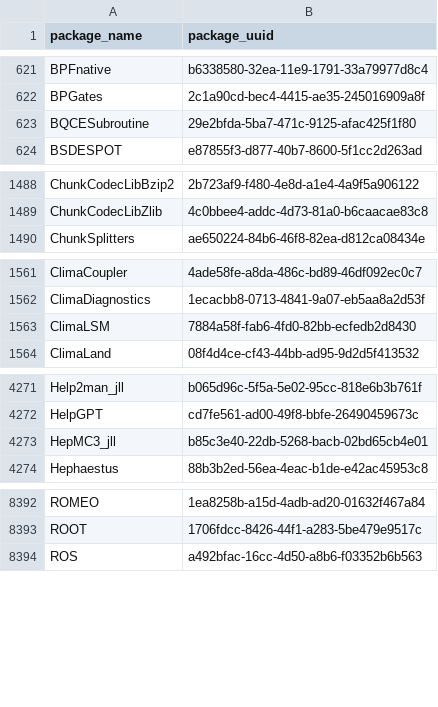
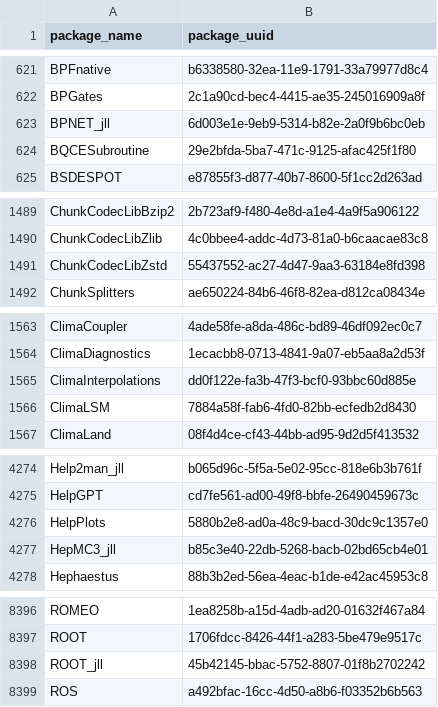
Before and after one commit to analyticsinmotion/julia-packages-data, a CSV file: data/julia_package_names.csv, drawn as a sheet; only a part is shown, gaps mark what is left out.

Commit message:
Update CSV data

```diff
--- a/data/julia_package_names.csv
+++ b/data/julia_package_names.csv
@@ -622,2 +622,3 @@ BPFnative,b6338580-32ea-11e9-1791-33a79977d8c4
 BPGates,2c1a90cd-bec4-4415-ae35-245016909a8f
+BPNET_jll,6d003e1e-9eb9-5314-b82e-2a0f9b6bc0eb
 BQCESubroutine,29e2bfda-5ba7-471c-9125-afac425f1f80
@@ -1489,2 +1490,3 @@ ChunkCodecLibBzip2,2b723af9-f480-4e8d-a1e4-4a9f5a906122
 ChunkCodecLibZlib,4c0bbee4-addc-4d73-81a0-b6caacae83c8
+ChunkCodecLibZstd,55437552-ac27-4d47-9aa3-63184e8fd398
 ChunkSplitters,ae650224-84b6-46f8-82ea-d812ca08434e
@@ -1562,2 +1564,3 @@ ClimaCoupler,4ade58fe-a8da-486c-bd89-46df092ec0c7
 ClimaDiagnostics,1ecacbb8-0713-4841-9a07-eb5aa8a2d53f
+ClimaInterpolations,dd0f122e-fa3b-47f3-bcf0-93bbc60d885e
 ClimaLSM,7884a58f-fab6-4fd0-82bb-ecfedb2d8430
@@ -4272,2 +4275,3 @@ Help2man_jll,b065d96c-5f5a-5e02-95cc-818e6b3b761f
 HelpGPT,cd7fe561-ad00-49f8-bbfe-26490459673c
+HelpPlots,5880b2e8-ad0a-48c9-bacd-30dc9c1357e0
 HepMC3_jll,b85c3e40-22db-5268-bacb-02bd65cb4e01
@@ -8393,2 +8397,3 @@ ROMEO,1ea8258b-a15d-4adb-ad20-01632f467a84
 ROOT,1706fdcc-8426-44f1-a283-5be479e9517c
+ROOT_jll,45b42145-bbac-5752-8807-01f8b2702242
 ROS,a492bfac-16cc-4d50-a8b6-f03352b6b563
```
